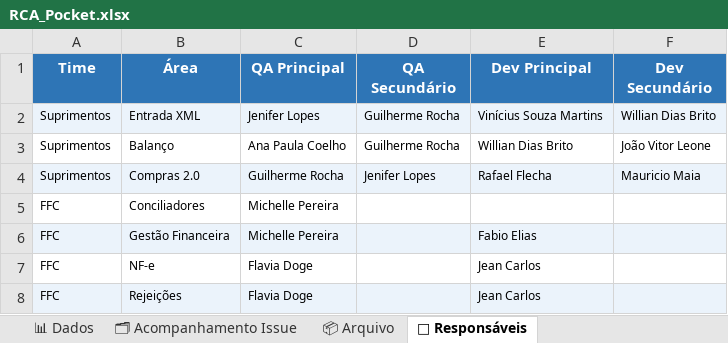
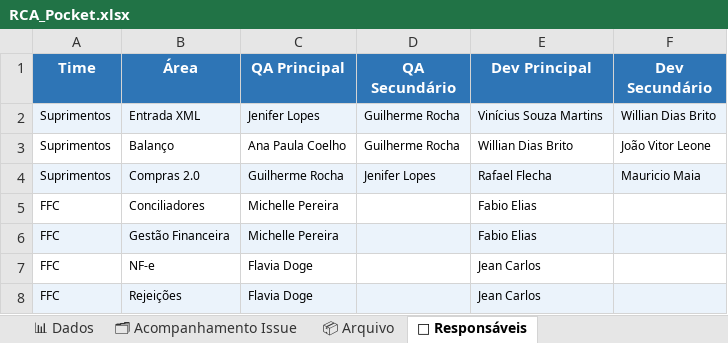
Before and after one commit to alessandramartinezlinx/RCA-POCKET, an Excel workbook: RCA_Pocket.xlsx, sheet 👥 Responsáveis, drawn as a sheet; only a part is shown; values as stored, in another font and other column widths than the file's, no borders; table styles not drawn; the diff names each change by its address in the sheet, - before the commit and + after, or states it on an @@ line.

```diff
--- a/RCA_Pocket.xlsx (sheet 👥 Responsáveis)
+++ b/RCA_Pocket.xlsx (sheet 👥 Responsáveis)
-E5 (Dev Principal): (empty)
+E5 (Dev Principal): Fabio Elias
```
Also changed, not shown: sheet 📊 Dados.
